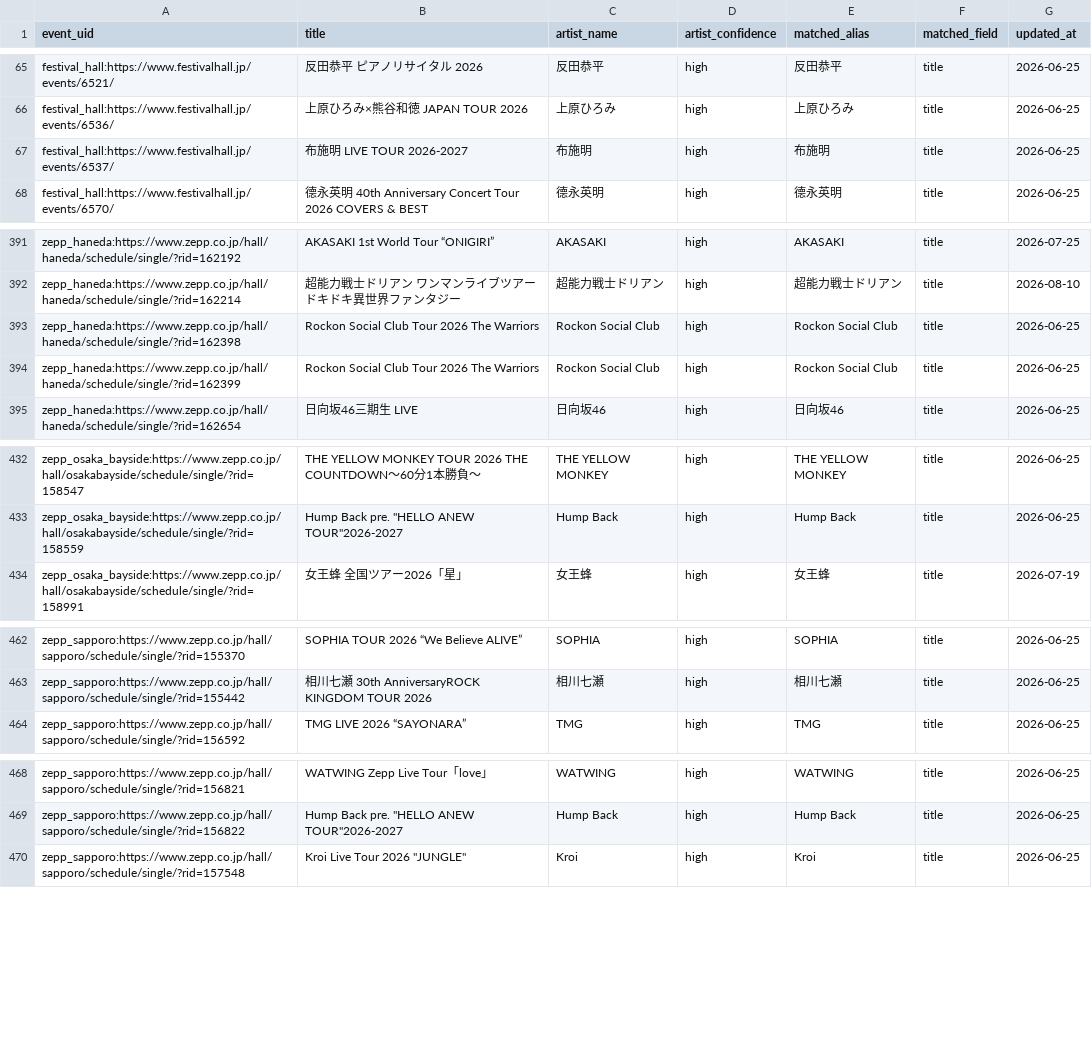
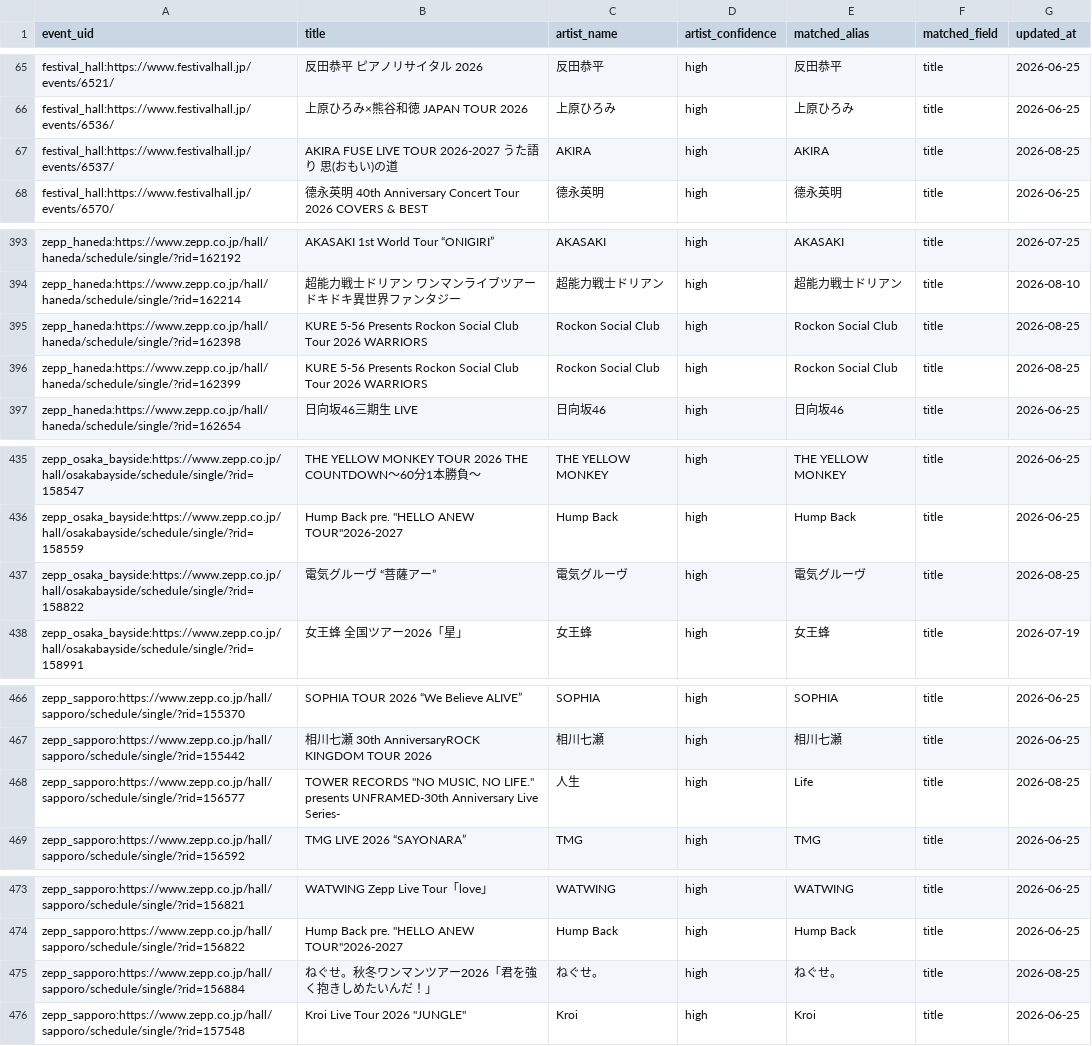
Before and after one commit to NemuKei/market-stats-viewer, a CSV file: data/events_artist_inferred.csv, drawn as a sheet; only a part is shown, gaps mark what is left out; the diff covers the shown part only.

```diff
--- a/data/events_artist_inferred.csv
+++ b/data/events_artist_inferred.csv
@@ -66,3 +66,3 @@ festival_hall:https://www.festivalhall.jp/events/6521/,反田恭平 ピアノリ
 festival_hall:https://www.festivalhall.jp/events/6536/,上原ひろみ×熊谷和徳 JAPAN TOUR 2026,上原ひろみ,high,上原ひろみ,title,2026-06-25
-festival_hall:https://www.festivalhall.jp/events/6537/,布施明 LIVE TOUR 2026-2027,布施明,high,布施明,title,2026-06-25
+festival_hall:https://www.festivalhall.jp/events/6537/,AKIRA FUSE LIVE TOUR 2026-2027  うた語り 思(おもい)の道,AKIRA,high,AKIRA,title,2026-08-25
 festival_hall:https://www.festivalhall.jp/events/6570/,德永英明 40th Anniversary Concert Tour 2026 COVERS & BEST,德永英明,high,德永英明,title,2026-06-25
@@ -392,4 +394,4 @@ zepp_haneda:https://www.zepp.co.jp/hall/haneda/schedule/single/?rid=162192,AKASA
 zepp_haneda:https://www.zepp.co.jp/hall/haneda/schedule/single/?rid=162214,超能力戦士ドリアン ワンマンライブツアー ドキドキ異世界ファンタジー,超能力戦士ドリアン,high,超能力戦士ドリアン,title,2026-08-10
-zepp_haneda:https://www.zepp.co.jp/hall/haneda/schedule/single/?rid=162398,Rockon Social Club Tour 2026 The Warriors,Rockon Social Club,high,Rockon Social Club,title,2026-06-25
-zepp_haneda:https://www.zepp.co.jp/hall/haneda/schedule/single/?rid=162399,Rockon Social Club Tour 2026 The Warriors,Rockon Social Club,high,Rockon Social Club,title,2026-06-25
+zepp_haneda:https://www.zepp.co.jp/hall/haneda/schedule/single/?rid=162398,KURE 5-56 Presents Rockon Social Club Tour 2026 WARRIORS,Rockon Social Club,high,Rockon Social Club,title,2026-08-25
+zepp_haneda:https://www.zepp.co.jp/hall/haneda/schedule/single/?rid=162399,KURE 5-56 Presents Rockon Social Club Tour 2026 WARRIORS,Rockon Social Club,high,Rockon Social Club,title,2026-08-25
 zepp_haneda:https://www.zepp.co.jp/hall/haneda/schedule/single/?rid=162654,日向坂46三期生 LIVE,日向坂46,high,日向坂46,title,2026-06-25
@@ -433,2 +436,3 @@ zepp_osaka_bayside:https://www.zepp.co.jp/hall/osakabayside/schedule/single/?rid
 zepp_osaka_bayside:https://www.zepp.co.jp/hall/osakabayside/schedule/single/?rid=158559,"Hump Back pre. ""HELLO ANEW TOUR""2026-2027",Hump Back,high,Hump Back,title,2026-06-25
+zepp_osaka_bayside:https://www.zepp.co.jp/hall/osakabayside/schedule/single/?rid=158822,電気グルーヴ “菩薩アー”,電気グルーヴ,high,電気グルーヴ,title,2026-08-25
 zepp_osaka_bayside:https://www.zepp.co.jp/hall/osakabayside/schedule/single/?rid=158991,女王蜂 全国ツアー2026「星」,女王蜂,high,女王蜂,title,2026-07-19
@@ -463,2 +467,3 @@ zepp_sapporo:https://www.zepp.co.jp/hall/sapporo/schedule/single/?rid=155370,SOP
 zepp_sapporo:https://www.zepp.co.jp/hall/sapporo/schedule/single/?rid=155442,相川七瀬 30th AnniversaryROCK KINGDOM TOUR 2026,相川七瀬,high,相川七瀬,title,2026-06-25
+zepp_sapporo:https://www.zepp.co.jp/hall/sapporo/schedule/single/?rid=156577,"TOWER RECORDS ""NO MUSIC, NO LIFE."" presents UNFRAMED-30th Anniversary Live Series-",人生,high,Life,title,2026-08-25
 zepp_sapporo:https://www.zepp.co.jp/hall/sapporo/schedule/single/?rid=156592,TMG LIVE 2026 “SAYONARA”,TMG,high,TMG,title,2026-06-25
@@ -469,2 +474,3 @@ zepp_sapporo:https://www.zepp.co.jp/hall/sapporo/schedule/single/?rid=156821,WAT
 zepp_sapporo:https://www.zepp.co.jp/hall/sapporo/schedule/single/?rid=156822,"Hump Back pre. ""HELLO ANEW TOUR""2026-2027",Hump Back,high,Hump Back,title,2026-06-25
+zepp_sapporo:https://www.zepp.co.jp/hall/sapporo/schedule/single/?rid=156884,ねぐせ。秋冬ワンマンツアー2026「君を強く抱きしめたいんだ！」,ねぐせ。,high,ねぐせ。,title,2026-08-25
 zepp_sapporo:https://www.zepp.co.jp/hall/sapporo/schedule/single/?rid=157548,"Kroi Live Tour 2026 ""JUNGLE""",Kroi,high,Kroi,title,2026-06-25
```
Also changed, not shown: 4 added rows and 1 removed row elsewhere in this file, 4 other files.
